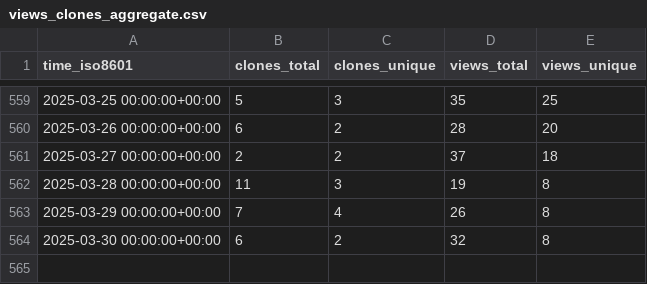
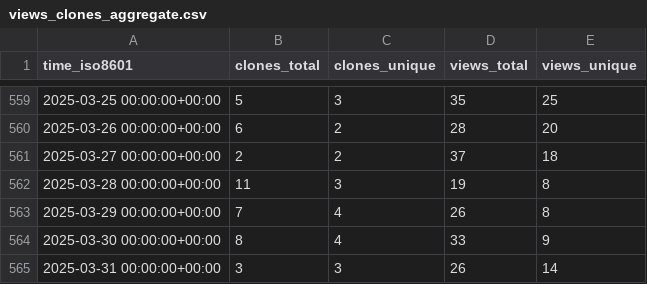
Before and after one commit to orabe/hctsa, a CSV file: benfulcher/hctsa/ghrs-data/views_clones_aggregate.csv, drawn as a sheet; only a part is shown, gaps mark what is left out.

```diff
--- a/benfulcher/hctsa/ghrs-data/views_clones_aggregate.csv
+++ b/benfulcher/hctsa/ghrs-data/views_clones_aggregate.csv
@@ -563,2 +563,3 @@ time_iso8601,clones_total,clones_unique,views_total,views_unique
 2025-03-29 00:00:00+00:00,7,4,26,8
-2025-03-30 00:00:00+00:00,6,2,32,8
+2025-03-30 00:00:00+00:00,8,4,33,9
+2025-03-31 00:00:00+00:00,3,3,26,14
```
Also changed, not shown: 1 other file.
